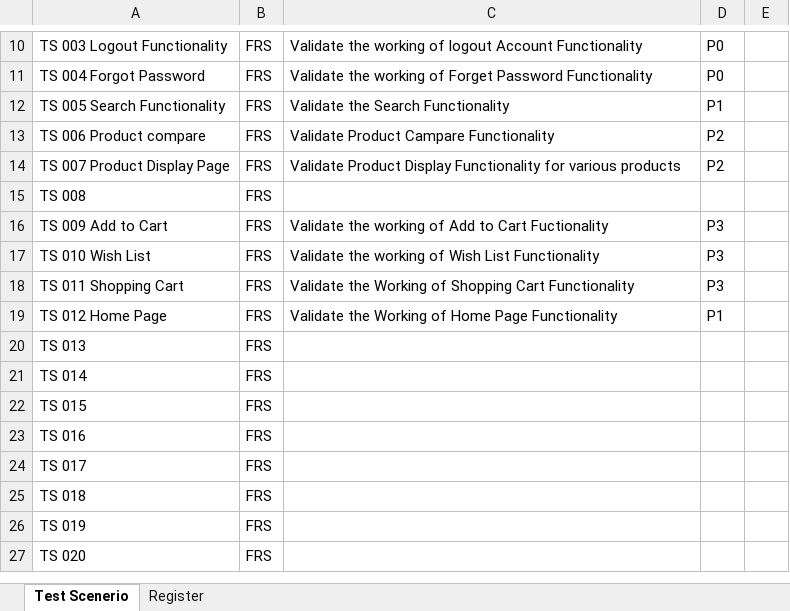
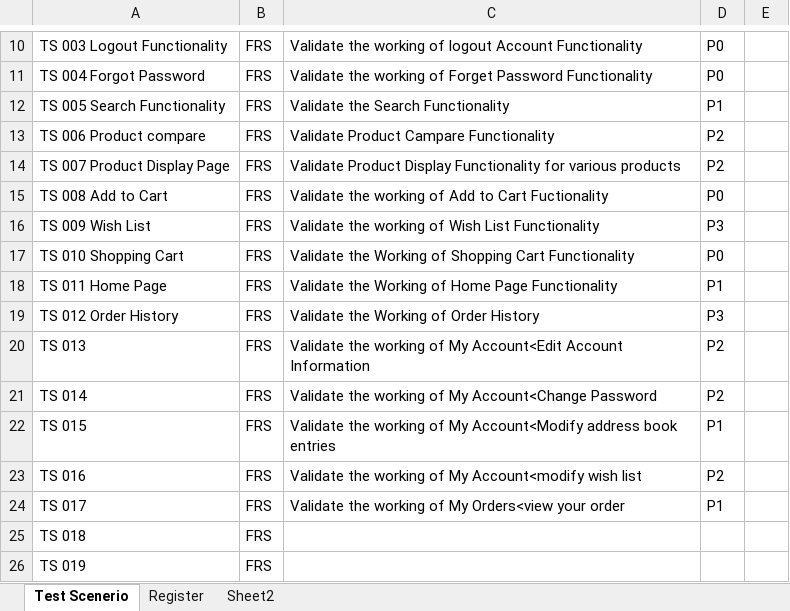
Before and after one commit to phimanshu8138/First-Project, an Excel workbook: Test Scenerio.xlsx, sheet Test Scenerio, drawn as a sheet; only a part is shown, gaps mark what is left out; the shorter side is filled out with more unchanged rows; values as stored, in another font and other column widths than the file's, no borders; removed rows and columns are numbered as before the commit, all else as after; the diff names each change by its address in the sheet, - before the commit and + after, or states it on an @@ line.

```diff
--- a/Test Scenerio.xlsx (sheet Test Scenerio)
+++ b/Test Scenerio.xlsx (sheet Test Scenerio)
+sheet tab: Sheet2
-row 15: TS 008 | FRS
-A15: TS 009 Add to Cart
+A15: TS 008 Add to Cart
-D15: P3
+D15: P0
-A16: TS 010 Wish List
+A16: TS 009 Wish List
-A17: TS 011 Shopping Cart
+A17: TS 010 Shopping Cart
-D17: P3
+D17: P0
-A18: TS 012 Home Page
+A18: TS 011 Home Page
+row 19: TS 012 Order History | FRS | Validate the Working of Order History | P3
-C20: (empty)
+C20: Validate the working of My Account<Edit Account Information
-D20:D21: (empty)
+D20:D21: P2
-C21: (empty)
+C21: Validate the working of My Account<Change Password
-C22: (empty)
+C22: Validate the working of My Account<Modify address book entries
-D22: (empty)
+D22: P1
-C23: (empty)
+C23: Validate the working of My Account<modify wish list
-D23: (empty)
+D23: P2
-C24: (empty)
+C24: Validate the working of My Orders<view your order
-D24: (empty)
+D24: P1
```
Also changed, not shown: sheet Register.
